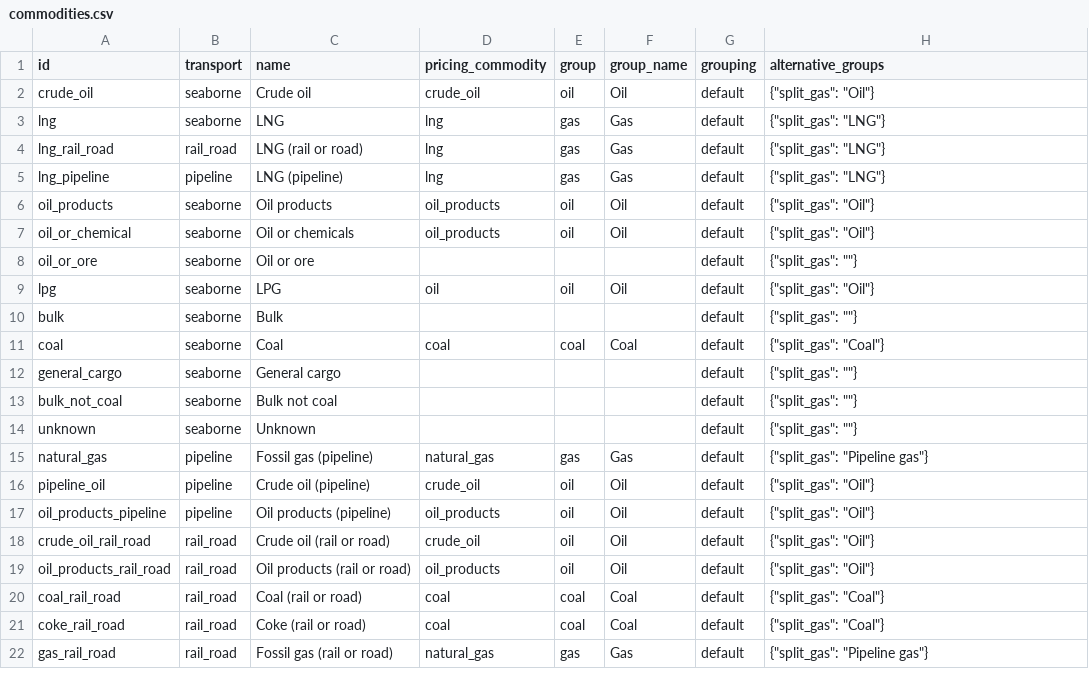
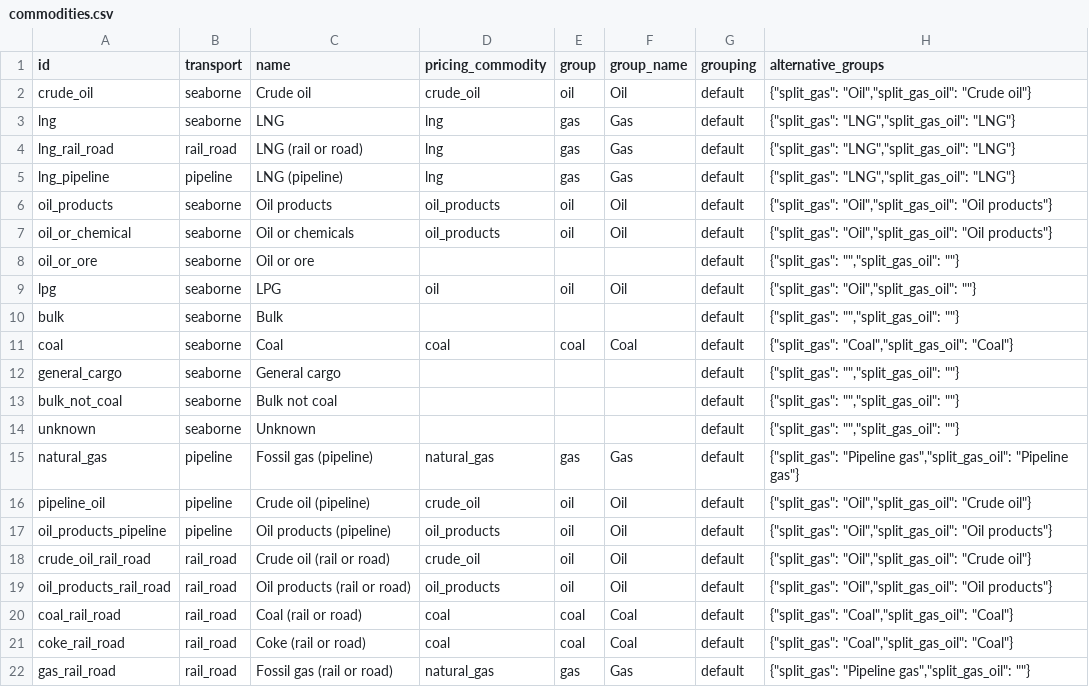
Before and after one commit to energyandcleanair/fossil_shipment_tracker, a CSV file: assets/commodities.csv, drawn as a sheet.

Commit message:
-adding new commodity grouping -add destination_not

```diff
--- a/assets/commodities.csv
+++ b/assets/commodities.csv
@@ -1,22 +1,22 @@
 id,transport,name,pricing_commodity,group,group_name,grouping,alternative_groups
-crude_oil,seaborne,Crude oil,crude_oil,oil,Oil,default,"{""split_gas"": ""Oil""}"
-lng,seaborne,LNG,lng,gas,Gas,default,"{""split_gas"": ""LNG""}"
-lng_rail_road,rail_road,LNG (rail or road),lng,gas,Gas,default,"{""split_gas"": ""LNG""}"
-lng_pipeline,pipeline,LNG (pipeline),lng,gas,Gas,default,"{""split_gas"": ""LNG""}"
-oil_products,seaborne,Oil products,oil_products,oil,Oil,default,"{""split_gas"": ""Oil""}"
-oil_or_chemical,seaborne,Oil or chemicals,oil_products,oil,Oil,default,"{""split_gas"": ""Oil""}"
-oil_or_ore,seaborne,Oil or ore,,,,default,"{""split_gas"": """"}"
-lpg,seaborne,LPG,oil,oil,Oil,default,"{""split_gas"": ""Oil""}"
-bulk,seaborne,Bulk,,,,default,"{""split_gas"": """"}"
-coal,seaborne,Coal,coal,coal,Coal,default,"{""split_gas"": ""Coal""}"
-general_cargo,seaborne,General cargo,,,,default,"{""split_gas"": """"}"
-bulk_not_coal,seaborne,Bulk not coal,,,,default,"{""split_gas"": """"}"
-unknown,seaborne,Unknown,,,,default,"{""split_gas"": """"}"
-natural_gas,pipeline,Fossil gas (pipeline),natural_gas,gas,Gas,default,"{""split_gas"": ""Pipeline gas""}"
-pipeline_oil,pipeline,Crude oil (pipeline),crude_oil,oil,Oil,default,"{""split_gas"": ""Oil""}"
-oil_products_pipeline,pipeline,Oil products (pipeline),oil_products,oil,Oil,default,"{""split_gas"": ""Oil""}"
-crude_oil_rail_road,rail_road,Crude oil (rail or road),crude_oil,oil,Oil,default,"{""split_gas"": ""Oil""}"
-oil_products_rail_road,rail_road,Oil products (rail or road),oil_products,oil,Oil,default,"{""split_gas"": ""Oil""}"
-coal_rail_road,rail_road,Coal (rail or road),coal,coal,Coal,default,"{""split_gas"": ""Coal""}"
-coke_rail_road,rail_road,Coke (rail or road),coal,coal,Coal,default,"{""split_gas"": ""Coal""}"
-gas_rail_road,rail_road,Fossil gas (rail or road),natural_gas,gas,Gas,default,"{""split_gas"": ""Pipeline gas""}"
+crude_oil,seaborne,Crude oil,crude_oil,oil,Oil,default,"{""split_gas"": ""Oil"",""split_gas_oil"": ""Crude oil""}"
+lng,seaborne,LNG,lng,gas,Gas,default,"{""split_gas"": ""LNG"",""split_gas_oil"": ""LNG""}"
+lng_rail_road,rail_road,LNG (rail or road),lng,gas,Gas,default,"{""split_gas"": ""LNG"",""split_gas_oil"": ""LNG""}"
+lng_pipeline,pipeline,LNG (pipeline),lng,gas,Gas,default,"{""split_gas"": ""LNG"",""split_gas_oil"": ""LNG""}"
+oil_products,seaborne,Oil products,oil_products,oil,Oil,default,"{""split_gas"": ""Oil"",""split_gas_oil"": ""Oil products""}"
+oil_or_chemical,seaborne,Oil or chemicals,oil_products,oil,Oil,default,"{""split_gas"": ""Oil"",""split_gas_oil"": ""Oil products""}"
+oil_or_ore,seaborne,Oil or ore,,,,default,"{""split_gas"": """",""split_gas_oil"": """"}"
+lpg,seaborne,LPG,oil,oil,Oil,default,"{""split_gas"": ""Oil"",""split_gas_oil"": """"}"
+bulk,seaborne,Bulk,,,,default,"{""split_gas"": """",""split_gas_oil"": """"}"
+coal,seaborne,Coal,coal,coal,Coal,default,"{""split_gas"": ""Coal"",""split_gas_oil"": ""Coal""}"
+general_cargo,seaborne,General cargo,,,,default,"{""split_gas"": """",""split_gas_oil"": """"}"
+bulk_not_coal,seaborne,Bulk not coal,,,,default,"{""split_gas"": """",""split_gas_oil"": """"}"
+unknown,seaborne,Unknown,,,,default,"{""split_gas"": """",""split_gas_oil"": """"}"
+natural_gas,pipeline,Fossil gas (pipeline),natural_gas,gas,Gas,default,"{""split_gas"": ""Pipeline gas"",""split_gas_oil"": ""Pipeline gas""}"
+pipeline_oil,pipeline,Crude oil (pipeline),crude_oil,oil,Oil,default,"{""split_gas"": ""Oil"",""split_gas_oil"": ""Crude oil""}"
+oil_products_pipeline,pipeline,Oil products (pipeline),oil_products,oil,Oil,default,"{""split_gas"": ""Oil"",""split_gas_oil"": ""Oil products""}"
+crude_oil_rail_road,rail_road,Crude oil (rail or road),crude_oil,oil,Oil,default,"{""split_gas"": ""Oil"",""split_gas_oil"": ""Crude oil""}"
+oil_products_rail_road,rail_road,Oil products (rail or road),oil_products,oil,Oil,default,"{""split_gas"": ""Oil"",""split_gas_oil"": ""Oil products""}"
+coal_rail_road,rail_road,Coal (rail or road),coal,coal,Coal,default,"{""split_gas"": ""Coal"",""split_gas_oil"": ""Coal""}"
+coke_rail_road,rail_road,Coke (rail or road),coal,coal,Coal,default,"{""split_gas"": ""Coal"",""split_gas_oil"": ""Coal""}"
+gas_rail_road,rail_road,Fossil gas (rail or road),natural_gas,gas,Gas,default,"{""split_gas"": ""Pipeline gas"",""split_gas_oil"": """"}"
```
Also changed, not shown: 2 other files.
